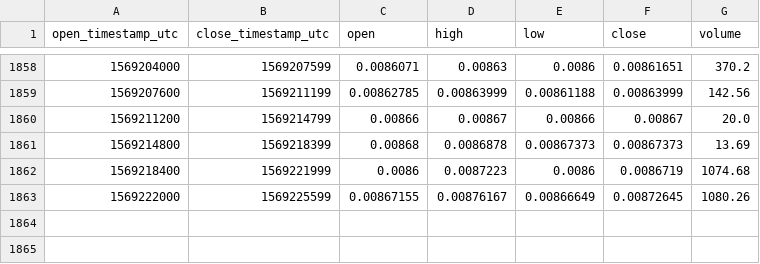
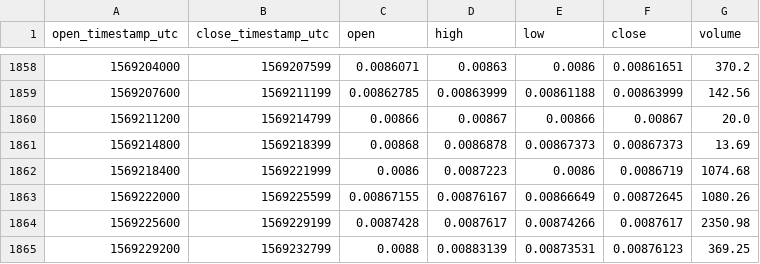
Before and after one commit to cryptobigbro/coinbasepro-LINK-ETH, a CSV file: coinbasepro-LINK-ETH-1h.csv, drawn as a sheet; only a part is shown, gaps mark what is left out.

Commit message:
Update OHLCV data.

```diff
--- a/coinbasepro-LINK-ETH-1h.csv
+++ b/coinbasepro-LINK-ETH-1h.csv
@@ -1863 +1863,3 @@ open_timestamp_utc,close_timestamp_utc,open,high,low,close,volume
 1569222000,1569225599,0.00867155,0.00876167,0.00866649,0.00872645,1080.26
+1569225600,1569229199,0.0087428,0.0087617,0.00874266,0.0087617,2350.98
+1569229200,1569232799,0.0088,0.00883139,0.00873531,0.00876123,369.25
```
Also changed, not shown: 1 other file.
